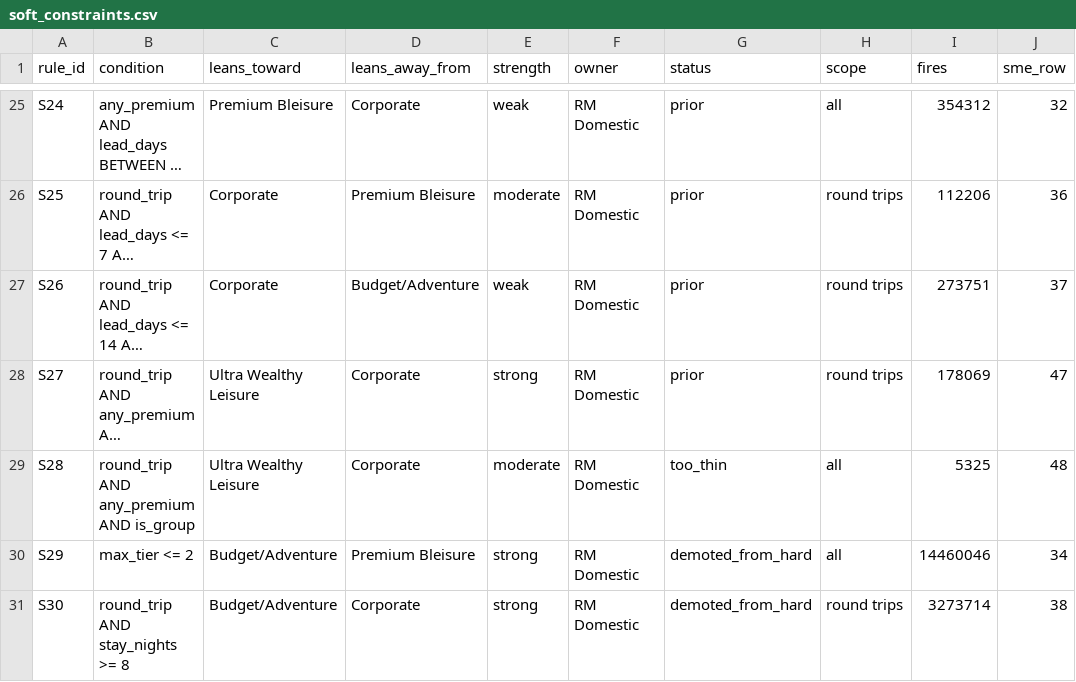
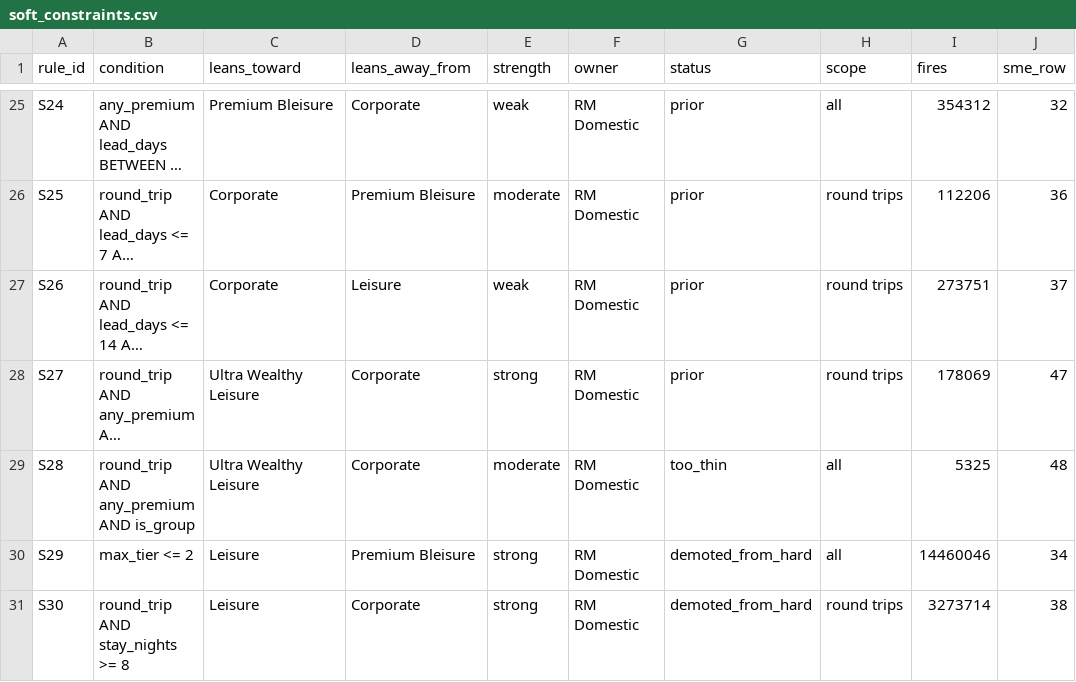
Before and after one commit to ejbbinaday/pal-customer-segmentation, a CSV file: data/constraints/soft_constraints.csv, drawn as a sheet; only a part is shown, gaps mark what is left out; long unchanged cells end in …; the diff covers the shown part only; the diff names each change by its address in the sheet, - before the commit and + after, or states it on an @@ line.

Commit message:
Act on PAL's answers: drop Family and Digital Nomad, rename to Leisure, make the Gulf rule directional
All 24 items answered in one pass. Five changed the design; the taxonomy is now
settled at 11 segments + Unassigned. Still no modelling change - the waterfall is
unbuilt and proxy labels are unmoved.

Two segments deleted, a first for this project:

  - Family is dropped. We had told PAL it had no positive definition - 100% of it
    was "a group booking no other rule claimed" - and they followed the argument to
    its end. Its 350,527 bookings redistribute 190,777 to Outbound International
    Leisure, 155,025 to Leisure, 4,725 to Unassigned. Applying "a positive
    definition beats a residual" honestly did not produce a better rule, it produced
    a deleted segment.
  - Digital Nomad is dropped - the one requirement segment never implemented,
    resolved by deletion rather than definition after months as an open gap.

Budget/Adventure is renamed Leisure, a rename this time rather than a mapping, so
palette, Power BI dimension, personas and decks all follow. Our 17 Aug "just map
it" was an inference, not their instruction.

They rejected our route-direction fix and were right. Agnostic matching conflates
workers leaving for the job with workers coming home - different rules we had
merged for convenience. The directional reading (origin_first in the Gulf, i.e.
RUHMNL) costs 4% of volume: 90,540 against 94,247. Widening had recovered the
volume and lost the concept.

Also: Catholic pilgrimage hubs withdrawn, consistent with our own finding that
those rules fired on under 700 bookings each; H13 unblocked via a group-indicator
proxy for party size, shipping weaker because the "party > 10" threshold stays
unevaluable; and revenue confirmed as USD, the first confirmation we have had.

Two items remain open and both block publishing rather than building. D3 supplies a
May/June Mecca window - a departure-month rule - immediately after C8 agreed to
withdraw the month-based rules protecting dep_month as a validation anchor;
recorded in S41, deliberately not encoded, flagged back. And cost weights are
deferred ("see run first"), so any build carries explicit placeholders.

pal_colors.py gains SEG_RETIRED so a stale segment name is a lookup rather than a
mystery. All six enforce rules still satisfied under the revised design, asserted
on every run of simulate_waterfall_v2.py.

```diff
--- a/data/constraints/soft_constraints.csv
+++ b/data/constraints/soft_constraints.csv
-D27 (leans_away_from): Budget/Adventure
+D27 (leans_away_from): Leisure
-C30:C31 (leans_toward): Budget/Adventure
+C30:C31 (leans_toward): Leisure
```
Also changed, not shown: 34 edited cells elsewhere in this file, data/constraints/hard_constraints.csv, 17 other files.
